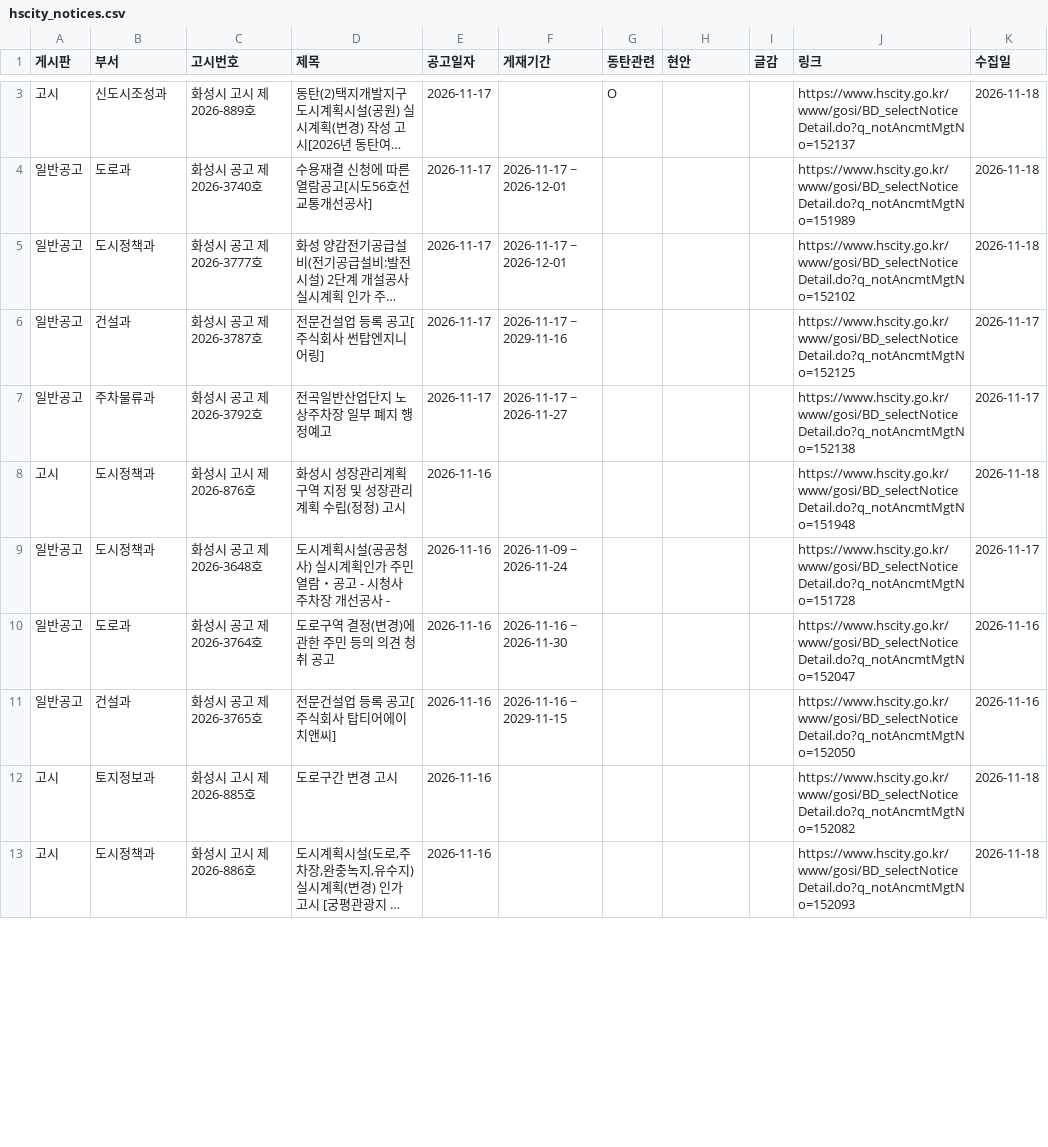
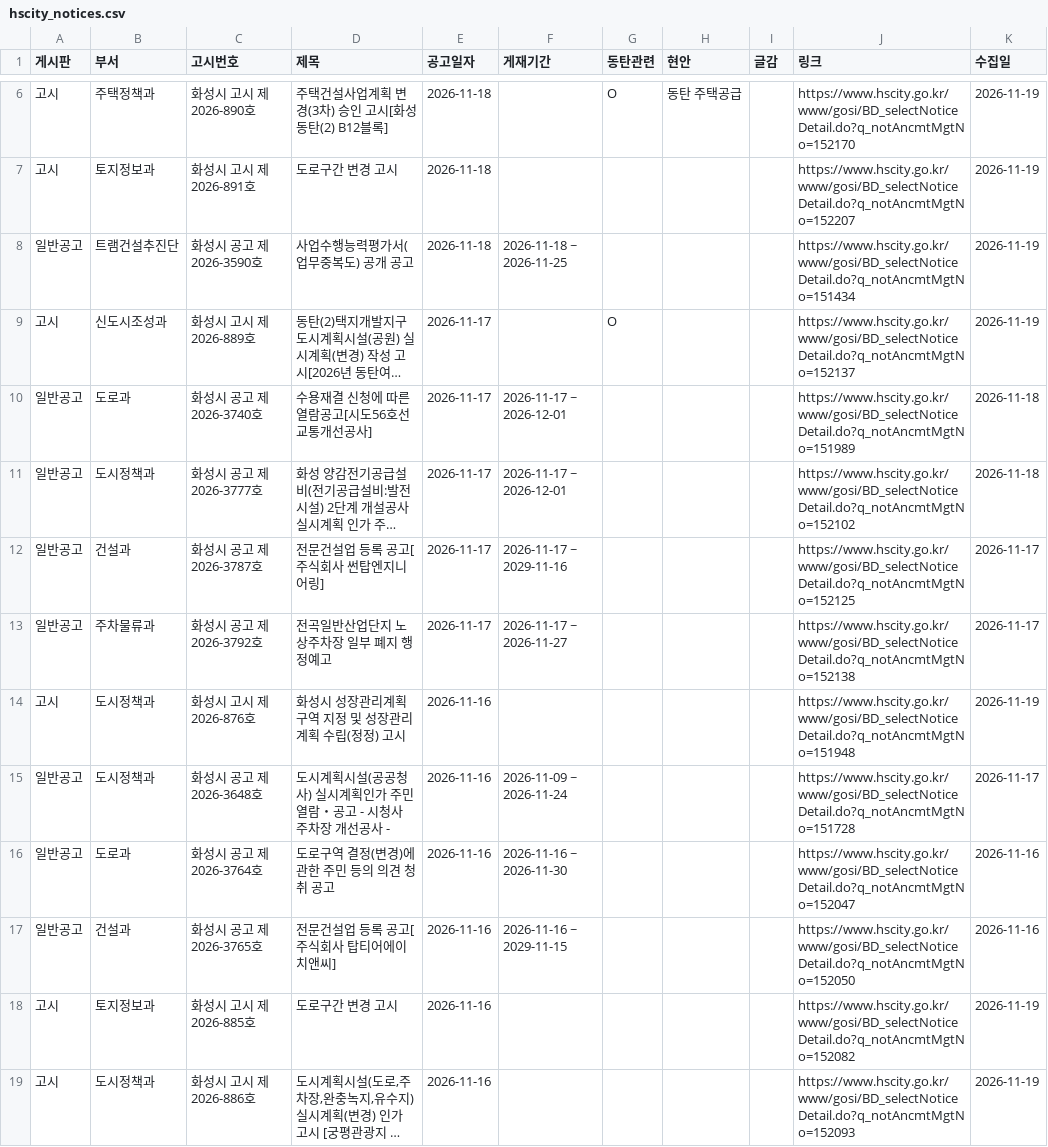
Before and after one commit to jay70park-cyber/jisik-blog-auto, a CSV file: data/hscity_notices.csv, drawn as a sheet; only a part is shown, gaps mark what is left out; long unchanged cells end in …; addresses are those after the commit; the diff covers the shown part only; the diff names each change by its address in the sheet, - before the commit and + after, or states it on an @@ line.

```diff
--- a/data/hscity_notices.csv
+++ b/data/hscity_notices.csv
+row 6: 고시 | 주택정책과 | 화성시 고시 제2026-890호 | 주택건설사업계획 변경(3차) 승인 고시[화성동탄(2) B12블록] | 2026-11-18 |  | O | 동탄 주택공급 |  | https://www.hscity.go.kr/www/gosi/BD_selectNoticeDetail.do?q_notAncmtMgtNo=152170 | 2026-11-19
+row 7: 고시 | 토지정보과 | 화성시 고시 제2026-891호 | 도로구간 변경 고시 | 2026-11-18 |  |  |  |  | https://www.hscity.go.kr/www/gosi/BD_selectNoticeDetail.do?q_notAncmtMgtNo=152207 | 2026-11-19
+row 8: 일반공고 | 트램건설추진단 | 화성시 공고 제2026-3590호 | 사업수행능력평가서(업무중복도) 공개 공고 | 2026-11-18 | 2026-11-18 ~ 2026-11-25 |  |  |  | https://www.hscity.go.kr/www/gosi/BD_selectNoticeDetail.do?q_notAncmtMgtNo=151434 | 2026-11-19
-K9 (수집일): 2026-11-18
+K9 (수집일): 2026-11-19
-K14 (수집일): 2026-11-18
+K14 (수집일): 2026-11-19
-K18:K19 (수집일): 2026-11-18
+K18:K19 (수집일): 2026-11-19
```
Also changed, not shown: 3 added rows and 6 edited cells elsewhere in this file, data/local_agenda.csv, 1 other file.
